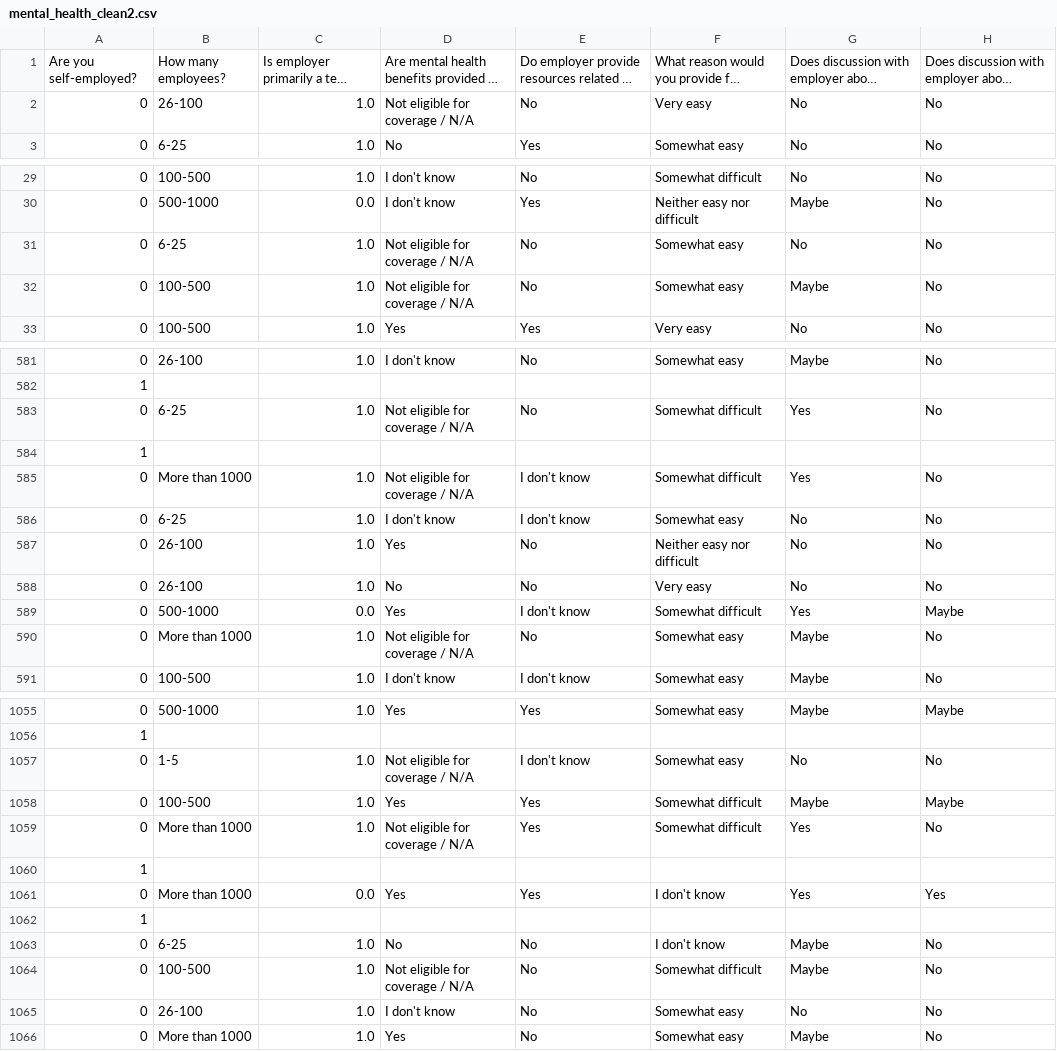
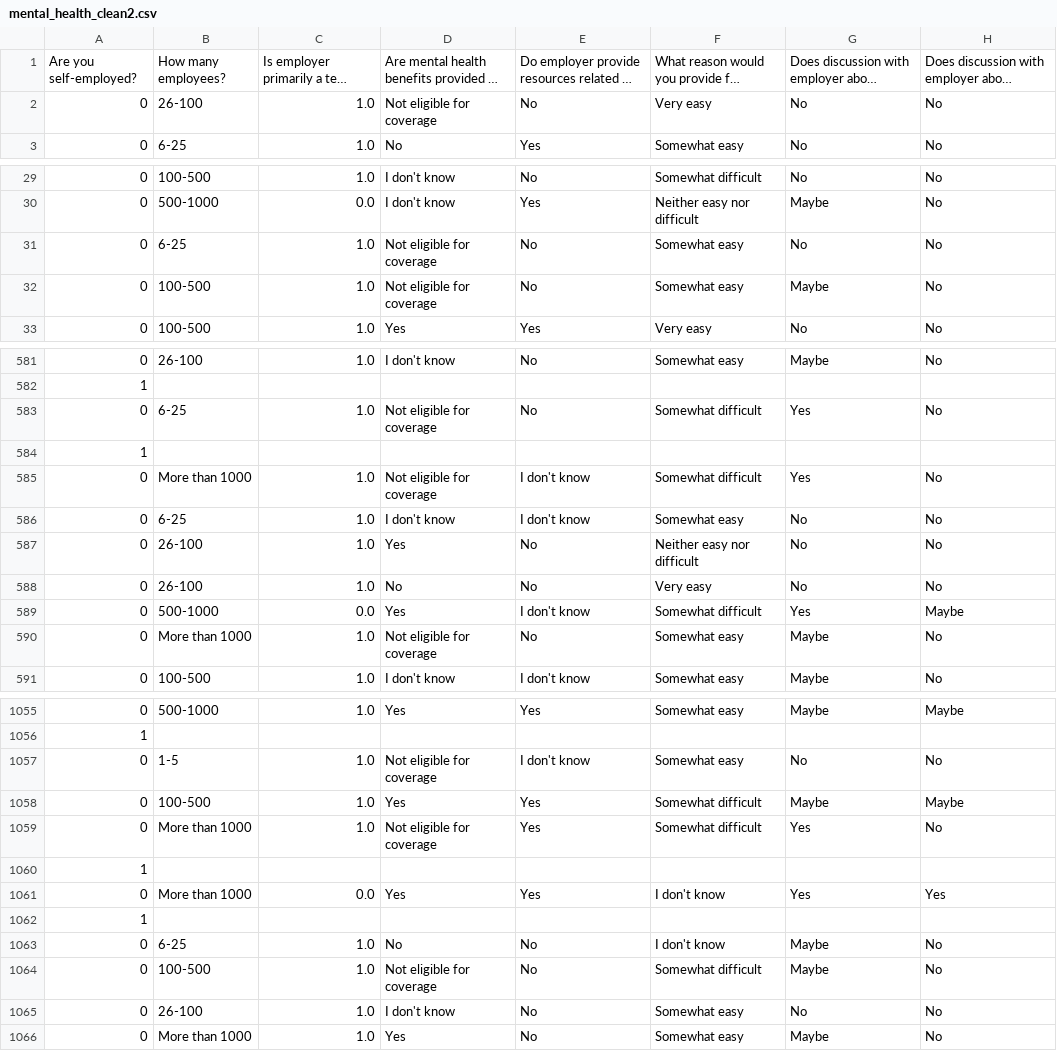
Before and after one commit to UBC-MDS/Mental-Health-in-Tech-Dashboard, a CSV file: data/processed/mental_health_clean2.csv, drawn as a sheet; only a part is shown, gaps mark what is left out; long unchanged cells end in …; the diff covers the shown part only; the diff names each change by its address in the sheet, - before the commit and + after, or states it on an @@ line.

```diff
--- a/data/processed/mental_health_clean2.csv
+++ b/data/processed/mental_health_clean2.csv
-D2: Not eligible for coverage / N/A
+D2: Not eligible for coverage
-D31:D32: Not eligible for coverage / N/A
+D31:D32: Not eligible for coverage
-D583: Not eligible for coverage / N/A
+D583: Not eligible for coverage
-D585: Not eligible for coverage / N/A
+D585: Not eligible for coverage
-D590: Not eligible for coverage / N/A
+D590: Not eligible for coverage
-D1057: Not eligible for coverage / N/A
+D1057: Not eligible for coverage
-D1059: Not eligible for coverage / N/A
+D1059: Not eligible for coverage
-D1064: Not eligible for coverage / N/A
+D1064: Not eligible for coverage
```
Also changed, not shown: 74 edited cells elsewhere in this file, 3 other files.
